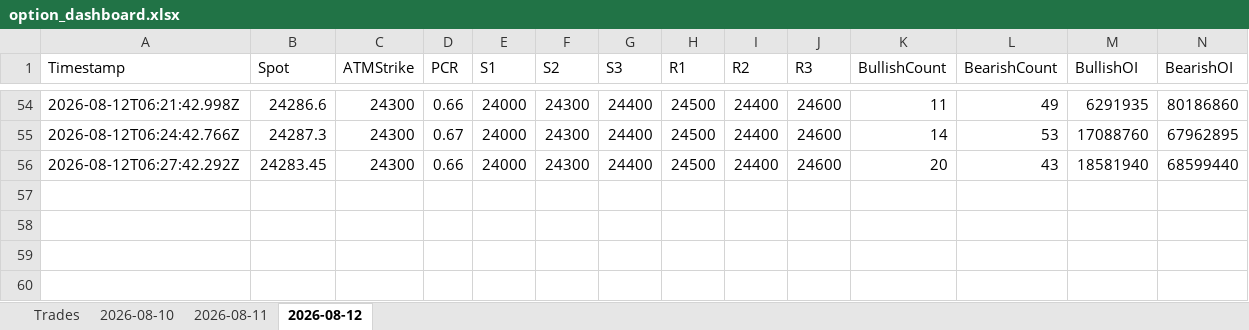
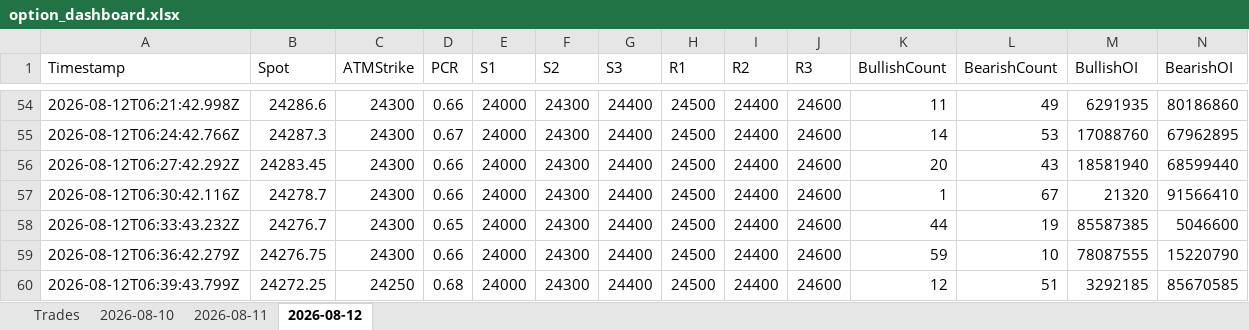
Before and after one commit to ravichandrant1697/option-dashboard, an Excel workbook: option_dashboard.xlsx, sheet 2026-08-12, drawn as a sheet; only a part is shown, gaps mark what is left out; values as stored, in another font and other column widths than the file's, no borders; rows hold the shown columns only; the diff names each change by its address in the sheet, - before the commit and + after, or states it on an @@ line.

Commit message:
state: periodic 2026-08-12T06:40Z

```diff
--- a/option_dashboard.xlsx (sheet 2026-08-12)
+++ b/option_dashboard.xlsx (sheet 2026-08-12)
+row 57: 2026-08-12T06:30:42.116Z | 24278.7 | 24300 | 0.66 | 24000 | 24300 | 24400 | 24500 | 24400 | 24600 | 1 | 67 | 21320 | 91566410
+row 58: 2026-08-12T06:33:43.232Z | 24276.7 | 24300 | 0.65 | 24000 | 24300 | 24400 | 24500 | 24400 | 24600 | 44 | 19 | 85587385 | 5046600
+row 59: 2026-08-12T06:36:42.279Z | 24276.75 | 24300 | 0.66 | 24000 | 24300 | 24400 | 24500 | 24400 | 24600 | 59 | 10 | 78087555 | 15220790
+row 60: 2026-08-12T06:39:43.799Z | 24272.25 | 24250 | 0.68 | 24000 | 24300 | 24400 | 24500 | 24400 | 24600 | 12 | 51 | 3292185 | 85670585
```
